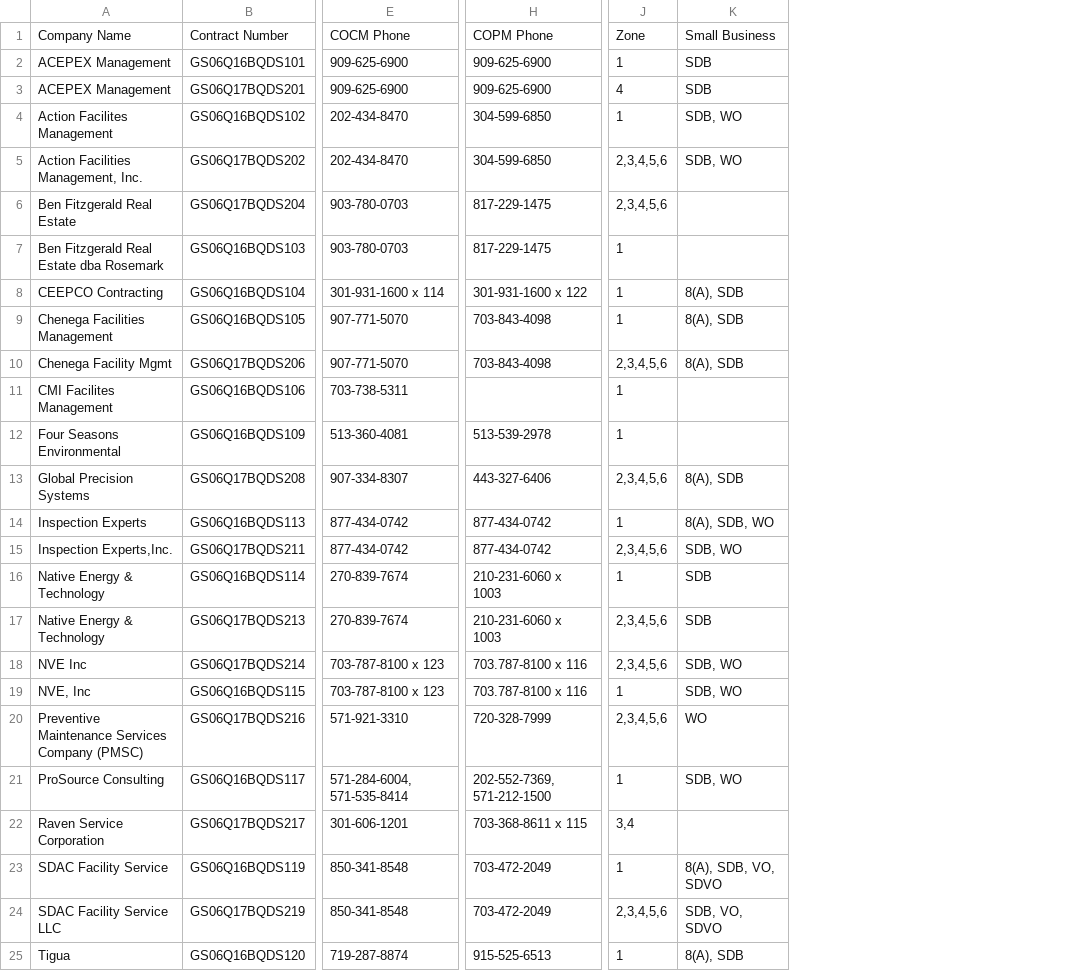
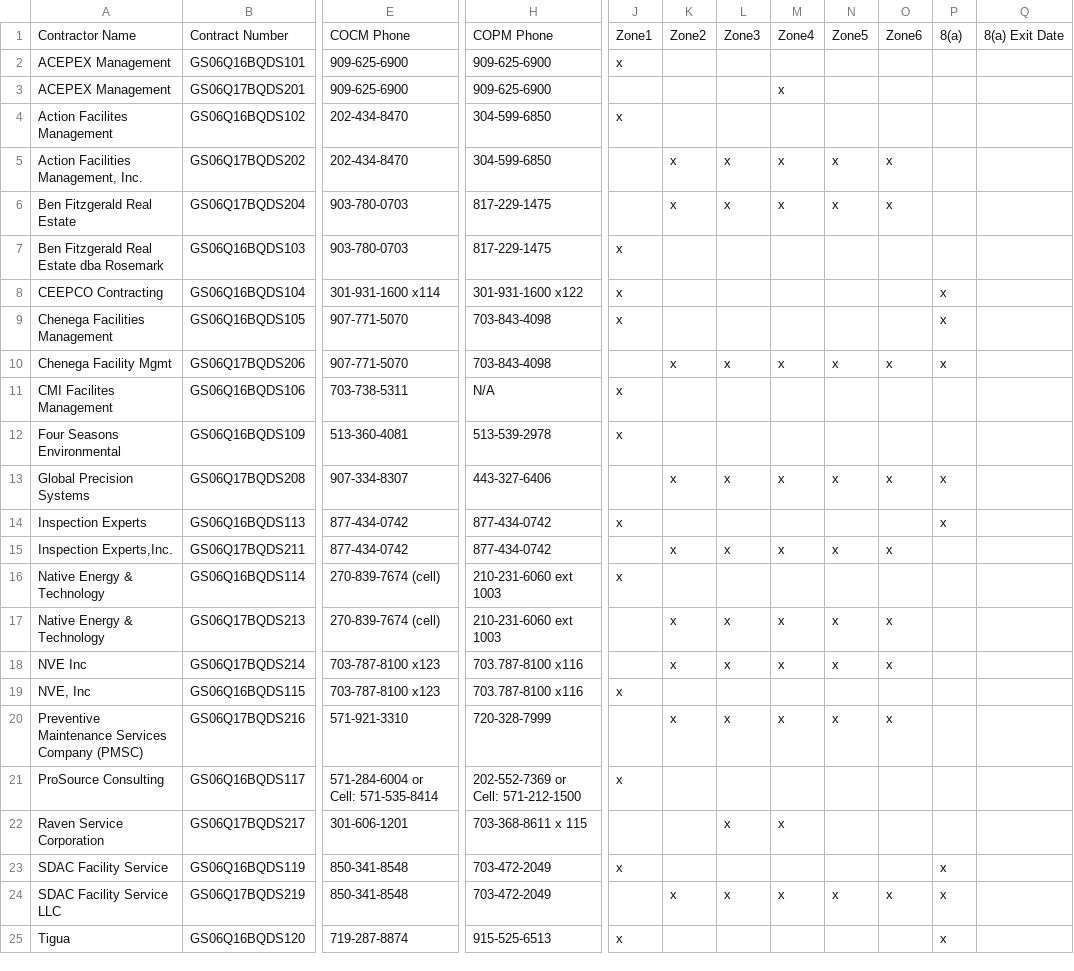
Before and after one commit to snakrani/discovery, a CSV file: app/data/pools/bmo_sb/pool-2.csv, drawn as a sheet; only a part is shown, gaps mark what is left out; removed rows and columns are numbered as before the commit, all else as after; the diff covers the shown part only; the diff names each change by its address in the sheet, - before the commit and + after, or states it on an @@ line.

```diff
--- a/app/data/pools/bmo_sb/pool-2.csv
+++ b/app/data/pools/bmo_sb/pool-2.csv
-column J, rows 1-25: Zone | 1 | 4 | 1 | 2,3,4,5,6 | 2,3,4,5,6 | 1 | 1 | 1 | 2,3,4,5,6 | 1 | 1 | 2,3,4,5,6 | 1 | 2,3,4,5,6 | 1 | 2,3,4,5,6 | 2,3,4,5,6 | 1 | 2,3,4,5,6 | 1 | 3,4 | 1 | 2,3,4,5,6 | 1
-column K, rows 1-25: Small Business | SDB | SDB | SDB, WO | SDB, WO |  |  | 8(A), SDB | 8(A), SDB | 8(A), SDB |  |  | 8(A), SDB | 8(A), SDB, WO | SDB, WO | SDB | SDB | SDB, WO | SDB, WO | WO | SDB, WO |  | 8(A), SDB, VO, SDVO | SDB, VO, SDVO | 8(A), SDB
+column J, rows 1-25: Zone1 | x |  | x |  |  | x | x | x |  | x | x |  | x |  | x |  |  | x |  | x |  | x |  | x
+column K, rows 1-24: Zone2 |  |  |  | x | x |  |  |  | x |  |  | x |  | x |  | x | x |  | x |  |  |  | x
+column L, rows 1-24: Zone3 |  |  |  | x | x |  |  |  | x |  |  | x |  | x |  | x | x |  | x |  | x |  | x
+column M, rows 1-24: Zone4 |  | x |  | x | x |  |  |  | x |  |  | x |  | x |  | x | x |  | x |  | x |  | x
+column N, rows 1-24: Zone5 |  |  |  | x | x |  |  |  | x |  |  | x |  | x |  | x | x |  | x |  |  |  | x
+column O, rows 1-24: Zone6 |  |  |  | x | x |  |  |  | x |  |  | x |  | x |  | x | x |  | x |  |  |  | x
+column P, rows 1-25: 8(a) |  |  |  |  |  |  | x | x | x |  |  | x | x |  |  |  |  |  |  |  |  | x | x | x
+column Q, row 1: 8(a) Exit Date
-A1: Company Name
+A1: Contractor Name
-E8: 301-931-1600 x 114
+E8: 301-931-1600 x114
-H8: 301-931-1600 x 122
+H8: 301-931-1600 x122
-H11: (empty)
+H11: N/A
-E16:E17: 270-839-7674
+E16:E17: 270-839-7674 (cell)
-H16:H17: 210-231-6060 x 1003
+H16:H17: 210-231-6060 ext 1003
-E18:E19: 703-787-8100 x 123
+E18:E19: 703-787-8100 x123
-H18:H19: 703.787-8100 x 116
+H18:H19: 703.787-8100 x116
-E21: 571-284-6004, 571-535-8414
+E21: 571-284-6004 or Cell: 571-535-8414
-H21: 202-552-7369, 571-212-1500
+H21: 202-552-7369 or Cell: 571-212-1500
```
Also changed, not shown: 6 added columns and 32 edited cells elsewhere in this file, app/data/pools/bmo_sb/pool-1.csv, app/data/pools/bmo_sb/pool-10.csv, 14 other files.
